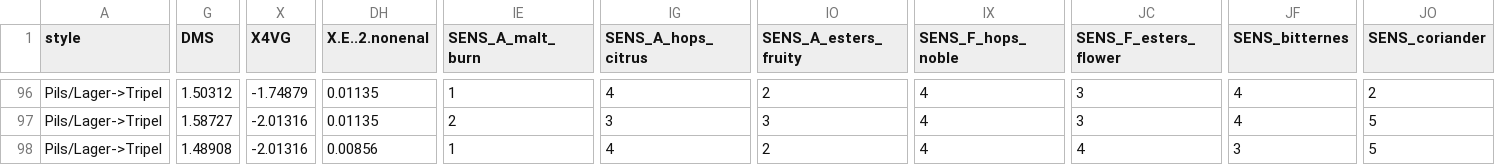
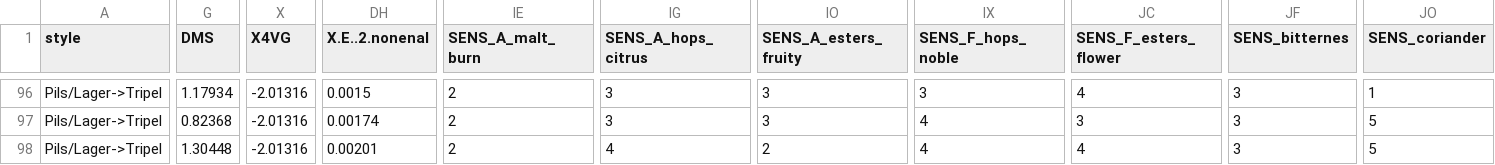
Before and after one commit to dd2006tqf/beer, a CSV file: submission/q3_generated_profiles.csv, drawn as a sheet; only a part is shown, gaps mark what is left out; the diff covers the shown part only; the diff names each change by its address in the sheet, - before the commit and + after, or states it on an @@ line.

```diff
--- a/submission/q3_generated_profiles.csv
+++ b/submission/q3_generated_profiles.csv
-G96 (DMS): 1.50312
+G96 (DMS): 1.17934
-X96 (X4VG): -1.74879
+X96 (X4VG): -2.01316
-DH96 (X.E..2.nonenal): 0.01135
+DH96 (X.E..2.nonenal): 0.0015
-IE96 (SENS_A_malt_burn): 1
+IE96 (SENS_A_malt_burn): 2
-IG96 (SENS_A_hops_citrus): 4
+IG96 (SENS_A_hops_citrus): 3
-IO96 (SENS_A_esters_fruity): 2
+IO96 (SENS_A_esters_fruity): 3
-IX96 (SENS_F_hops_noble): 4
+IX96 (SENS_F_hops_noble): 3
-JC96 (SENS_F_esters_flower): 3
+JC96 (SENS_F_esters_flower): 4
-JF96:JF97 (SENS_bitternes): 4
+JF96:JF97 (SENS_bitternes): 3
-JO96 (SENS_coriander): 2
+JO96 (SENS_coriander): 1
-G97 (DMS): 1.58727
+G97 (DMS): 0.82368
-DH97 (X.E..2.nonenal): 0.01135
+DH97 (X.E..2.nonenal): 0.00174
-G98 (DMS): 1.48908
+G98 (DMS): 1.30448
-DH98 (X.E..2.nonenal): 0.00856
+DH98 (X.E..2.nonenal): 0.00201
-IE98 (SENS_A_malt_burn): 1
+IE98 (SENS_A_malt_burn): 2
```
Also changed, not shown: 74 edited cells elsewhere in this file, submission/q2_top3_compounds.csv, 提交包/计算结果/q2_top3_compounds.csv, 47 other files.
